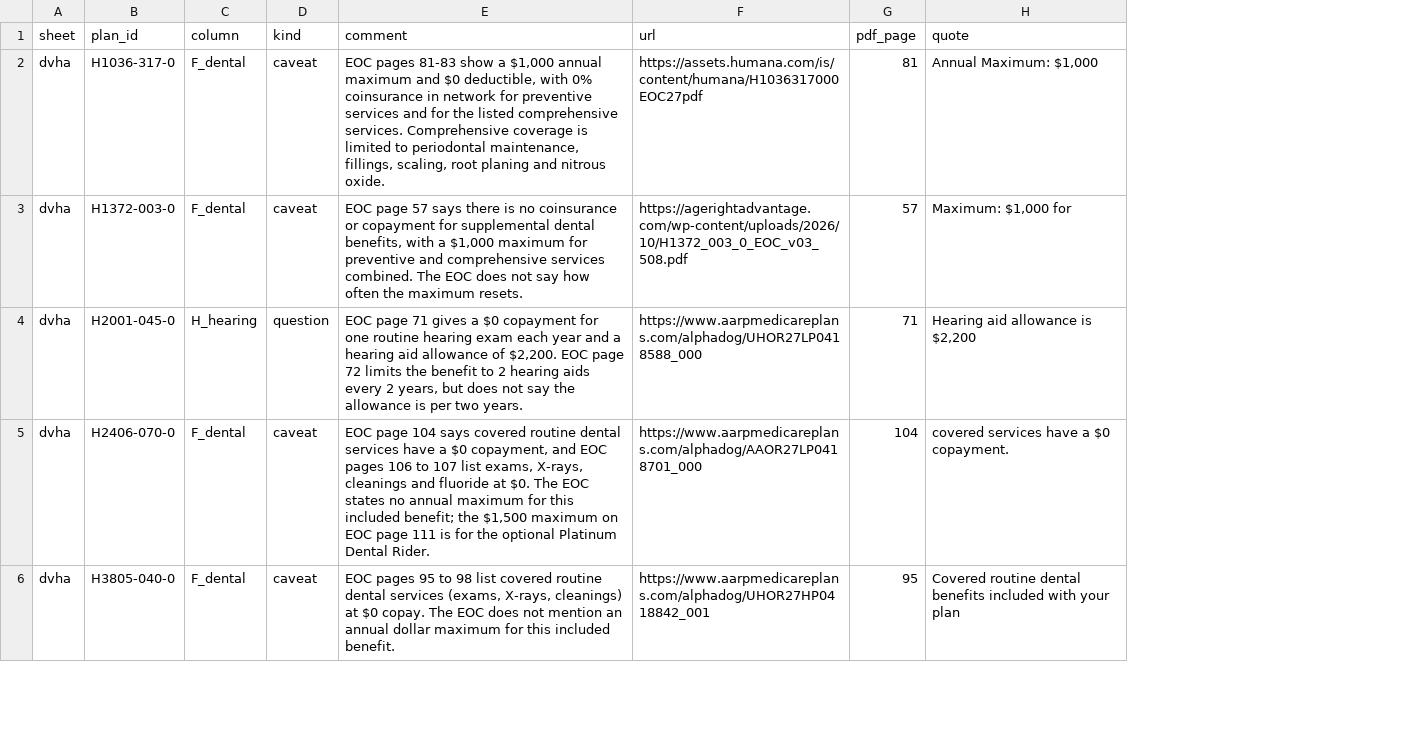
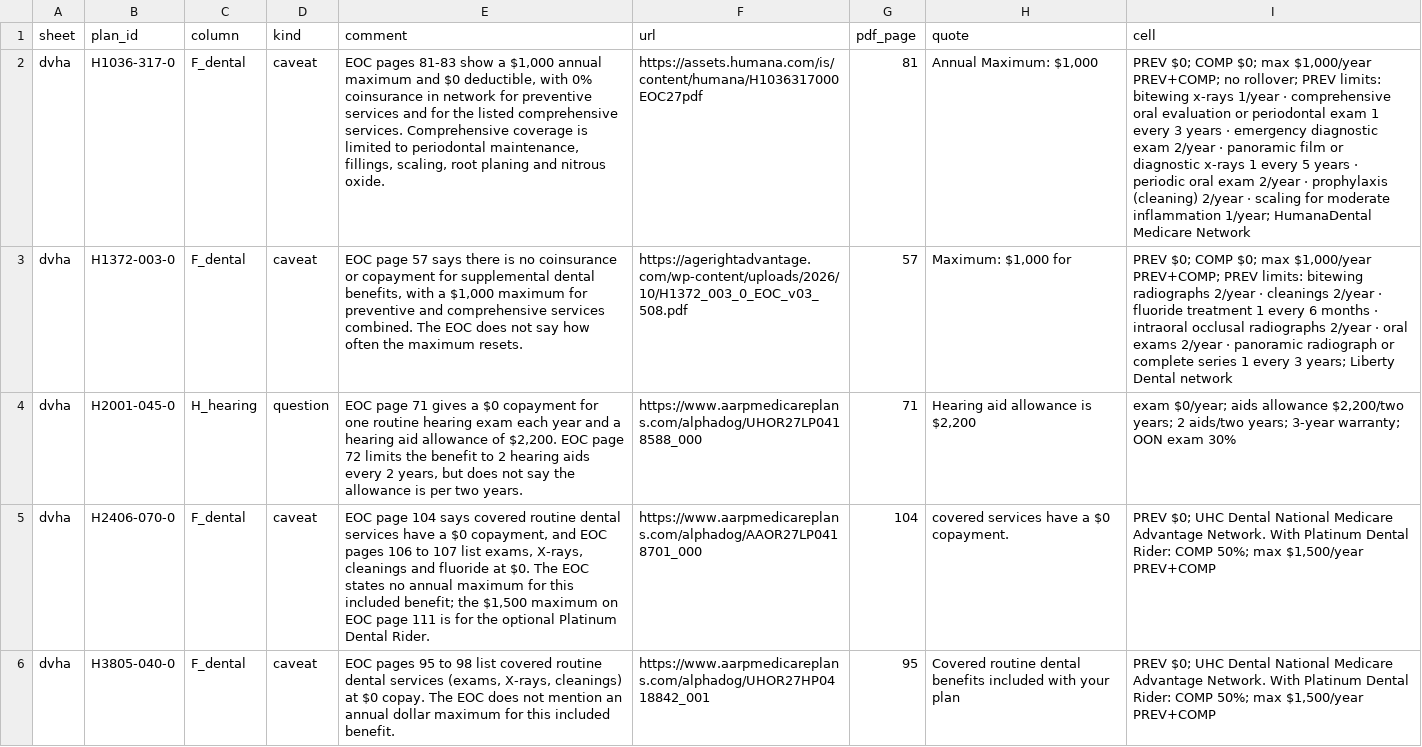
Before and after one commit to rosenhouse-bot-sandbox/shiba-data, a CSV file: data/2027/comments.csv, drawn as a sheet; only a part is shown; the diff names each change by its address in the sheet, - before the commit and + after, or states it on an @@ line.

```diff
--- a/data/2027/comments.csv
+++ b/data/2027/comments.csv
+column I (cell), rows 2-6: PREV $0; COMP $0; max $1,000/year PREV+COMP; no rollover; PREV limits: bitewing x-rays 1/year · comprehensive oral evaluation or periodontal exam 1 every 3 years · emergency diagnostic exam 2/year · panoramic film or diagnostic x-rays 1 every 5 years · periodic oral exam 2/year · prophylaxis (cleaning) 2/year · scaling for moderate inflammation 1/year; HumanaDental Medicare Network | PREV $0; COMP $0; max $1,000/year PREV+COMP; PREV limits: bitewing radiographs 2/year · cleanings 2/year · fluoride treatment 1 every 6 months · intraoral occlusal radiographs 2/year · oral exams 2/year · panoramic radiograph or complete series 1 every 3 years; Liberty Dental network | exam $0/year; aids allowance $2,200/two years; 2 aids/two years; 3-year warranty; OON exam 30% | PREV $0; UHC Dental National Medicare Advantage Network. With Platinum Dental Rider: COMP 50%; max $1,500/year PREV+COMP | PREV $0; UHC Dental National Medicare Advantage Network. With Platinum Dental Rider: COMP 50%; max $1,500/year PREV+COMP
```
Also changed, not shown: 5 other files.
